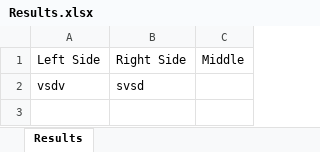
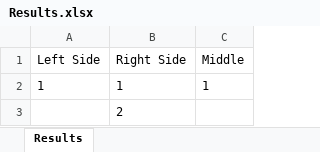
Before and after one commit to erick576/VennFX, an Excel workbook: VennFX/Results.xlsx, sheet Results, drawn as a sheet; values as stored, in another font and other column widths than the file's, no borders; removed rows and columns are numbered as before the commit, all else as after; the diff names each change by its address in the sheet, - before the commit and + after, or states it on an @@ line.

```diff
--- a/VennFX/Results.xlsx (sheet Results)
+++ b/VennFX/Results.xlsx (sheet Results)
-row 2: vsdv | svsd
+row 2: 1 | 1 | 1
+row 3:  | 2
```
Also changed, not shown: 1 other file.
